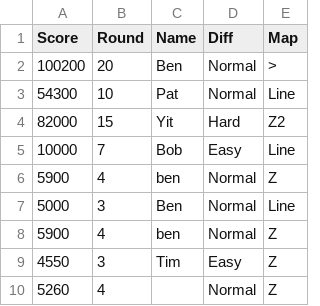
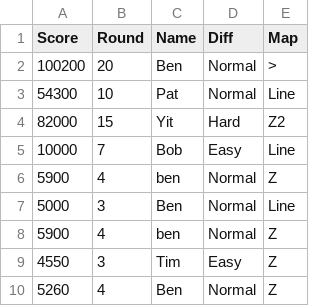
Before and after one commit to benjimr/Tower-Defense-Ultimate, a CSV file: Files/Main/data/highscores.csv, drawn as a sheet; the diff names each change by its address in the sheet, - before the commit and + after, or states it on an @@ line.

```diff
--- a/Files/Main/data/highscores.csv
+++ b/Files/Main/data/highscores.csv
-C10 (Name): (empty)
+C10 (Name): Ben
```
Also changed, not shown: 1 other file.
